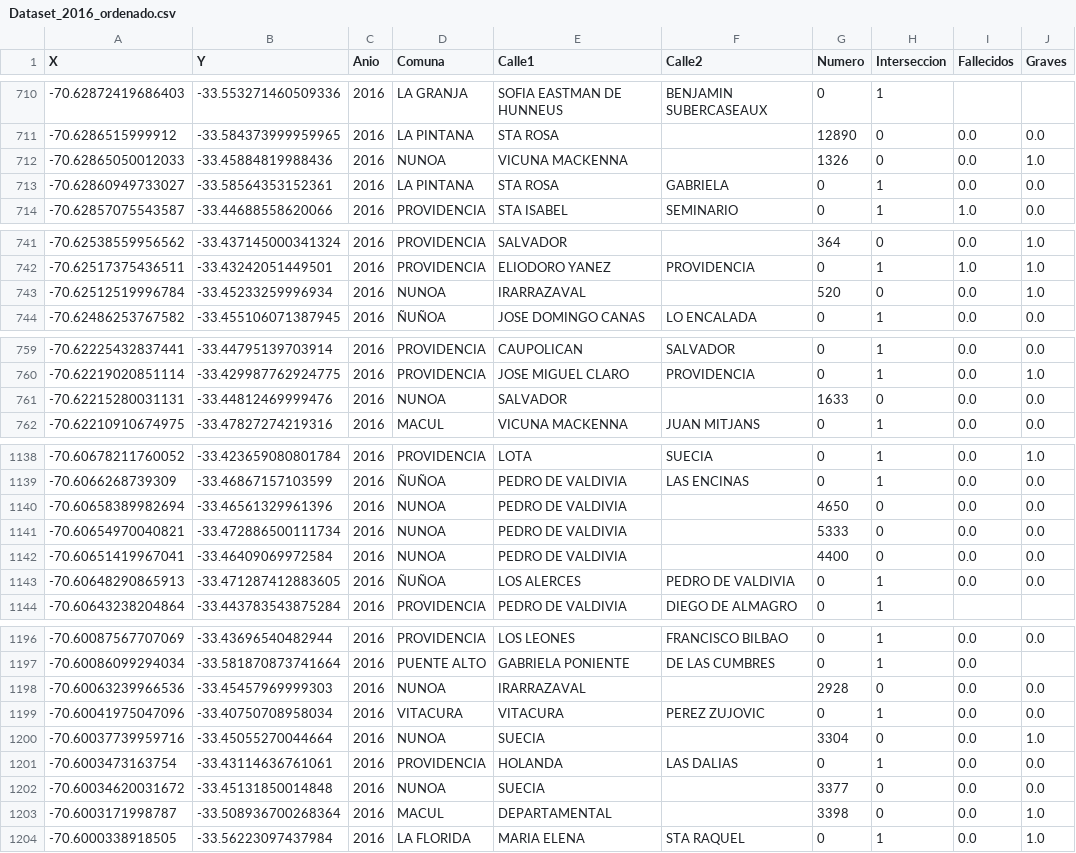
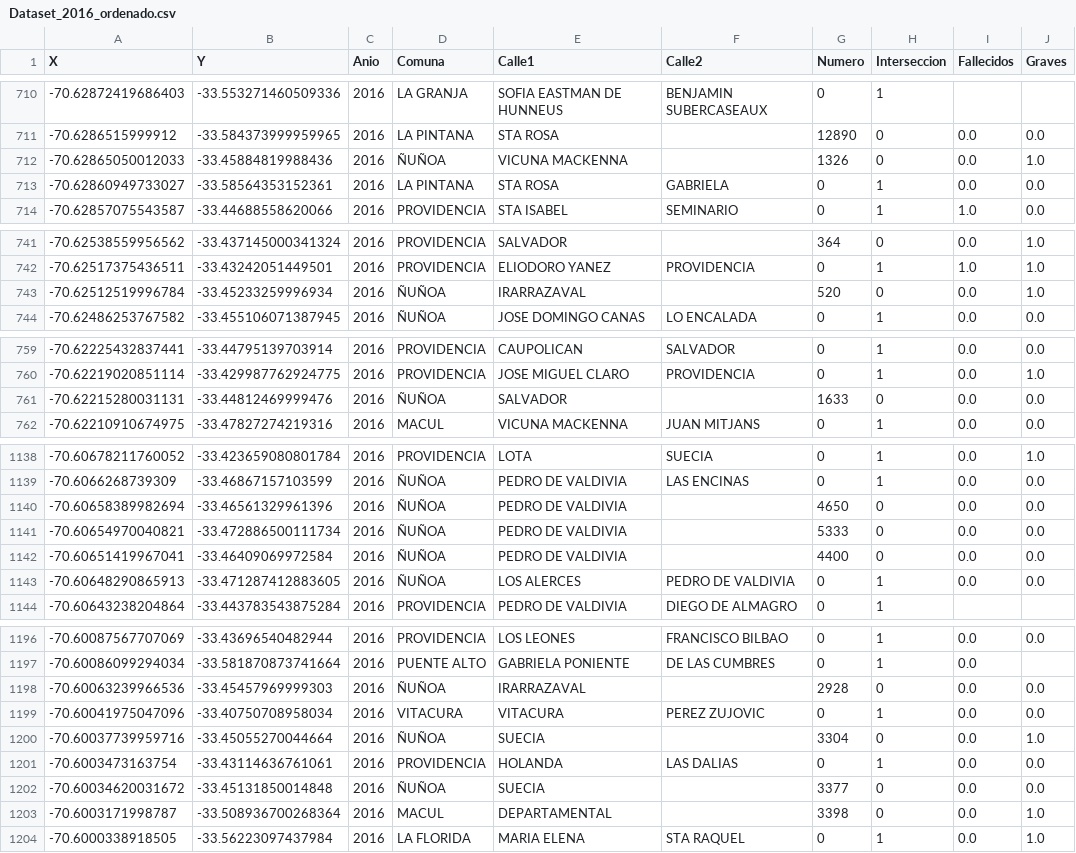
Before and after one commit to cirssax/ModeloPredictor_AccidentesTransito, a CSV file: data_limpia/Dataset_2016_ordenado.csv, drawn as a sheet; only a part is shown, gaps mark what is left out; the diff covers the shown part only; the diff names each change by its address in the sheet, - before the commit and + after, or states it on an @@ line.

Commit message:
Se implementa modelo de regresion logistica para predecir los fallecidos, se desarrolla otro modelo para el numero de personas en estado grave

```diff
--- a/data_limpia/Dataset_2016_ordenado.csv
+++ b/data_limpia/Dataset_2016_ordenado.csv
-D712 (Comuna): NUNOA
+D712 (Comuna): ÑUÑOA
-D743 (Comuna): NUNOA
+D743 (Comuna): ÑUÑOA
-D761 (Comuna): NUNOA
+D761 (Comuna): ÑUÑOA
-D1140:D1142 (Comuna): NUNOA
+D1140:D1142 (Comuna): ÑUÑOA
-D1198 (Comuna): NUNOA
+D1198 (Comuna): ÑUÑOA
-D1200 (Comuna): NUNOA
+D1200 (Comuna): ÑUÑOA
-D1202 (Comuna): NUNOA
+D1202 (Comuna): ÑUÑOA
```
Also changed, not shown: 9 edited cells elsewhere in this file, 2 other files.
